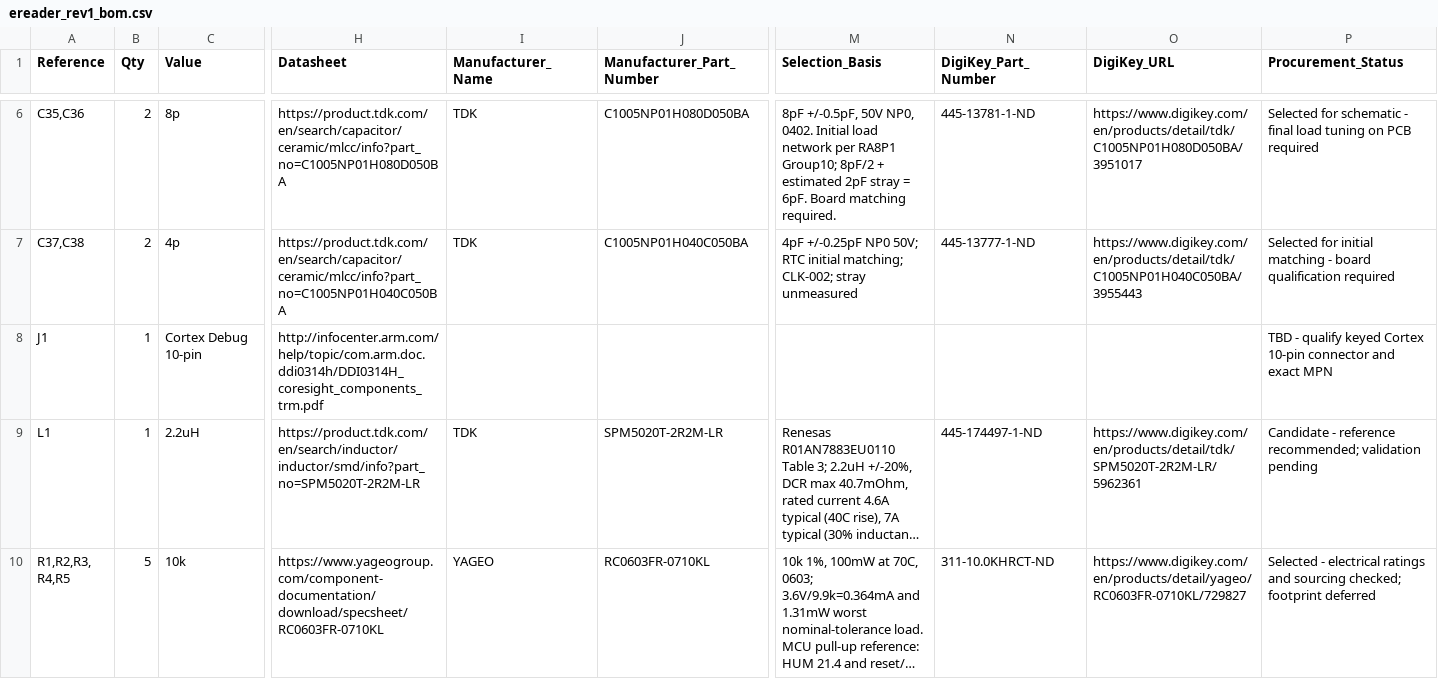
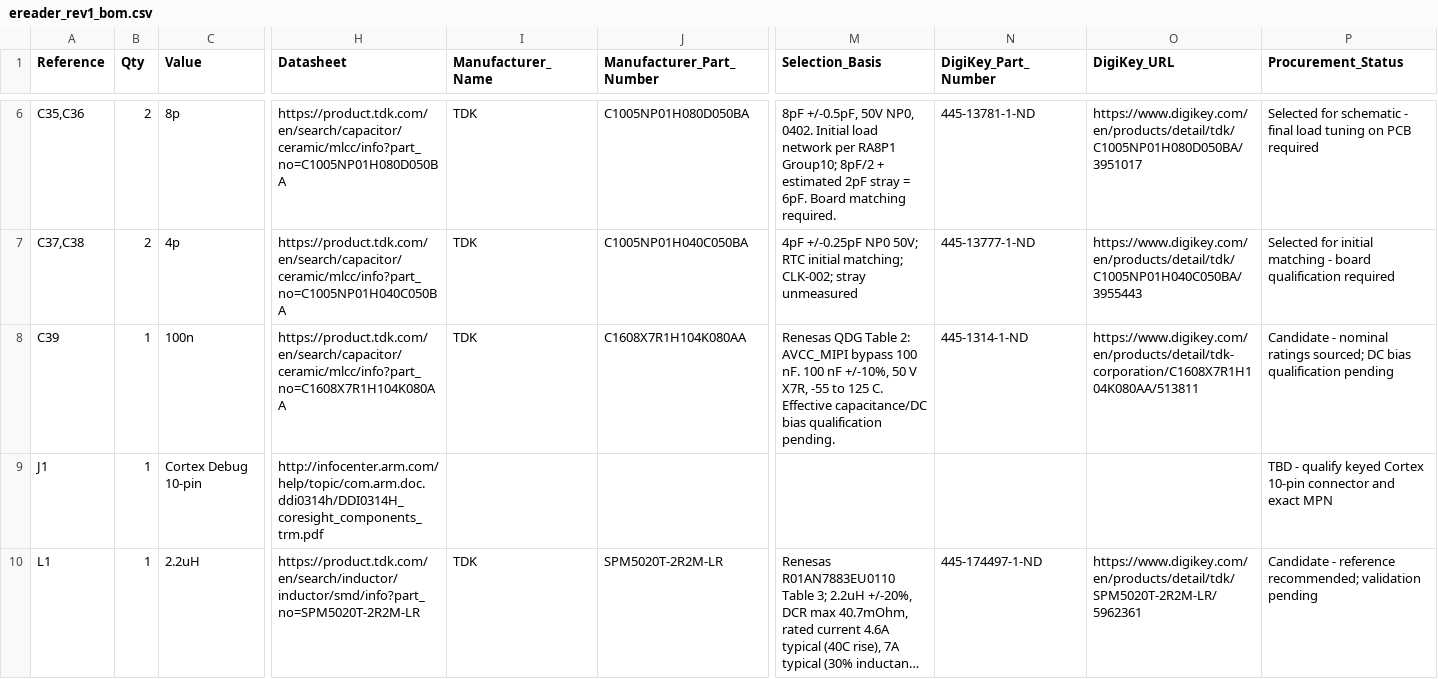
Before and after one commit to bsikar/ra8-firmware, a CSV file: ra8p1_kicad/exports/ereader_rev1_bom.csv, drawn as a sheet; only a part is shown, gaps mark what is left out; the shorter side is filled out with more unchanged rows; long unchanged cells end in …; rows hold the shown columns only; the diff names each change by its address in the sheet, - before the commit and + after, or states it on an @@ line.

Commit message:
feat(hardware): add MIPI analog supply bypass

```diff
--- a/ra8p1_kicad/exports/ereader_rev1_bom.csv
+++ b/ra8p1_kicad/exports/ereader_rev1_bom.csv
+row 8: C39 | 1 | 100n | https://product.tdk.com/en/search/capacitor/ceramic/mlcc/info?part_no=C1608X7R1H104K080AA | TDK | C1608X7R1H104K080AA | Renesas QDG Table 2: AVCC_MIPI bypass 100 nF. 100 nF +/-10%, 50 V X7R, -55 to 125 C. Effective capacitance/DC bias qualification pending. | 445-1314-1-ND | https://www.digikey.com/en/products/detail/tdk-corporation/C1608X7R1H104K080AA/513811 | Candidate - nominal ratings sourced; DC bias qualification pending
```
Also changed, not shown: 4 other files.
